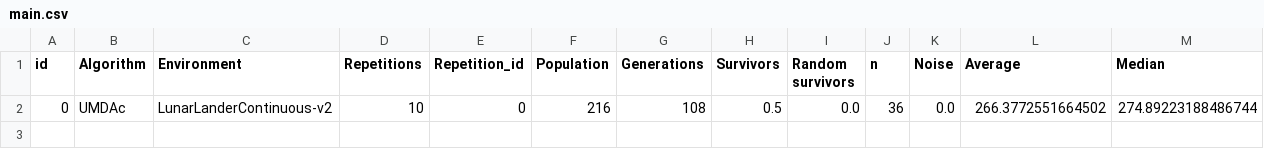
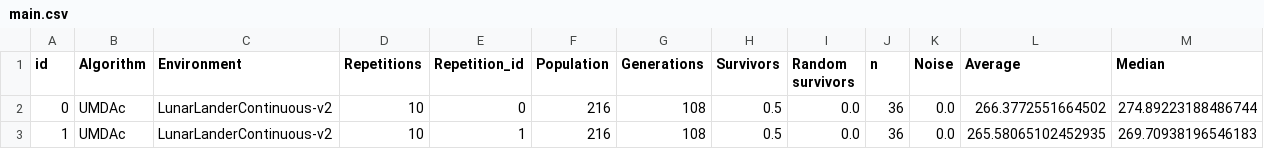
Before and after one commit to mikelma/UMDAc-Experiments, a CSV file: results/main.csv, drawn as a sheet; only a part is shown; rows hold the shown columns only; the diff names each change by its address in the sheet, - before the commit and + after, or states it on an @@ line.

```diff
--- a/results/main.csv
+++ b/results/main.csv
+row 3: 1 | UMDAc | LunarLanderContinuous-v2 | 10 | 1 | 216 | 108 | 0.5 | 0.0 | 36 | 0.0 | 265.58065102452935 | 269.70938196546183
```
Also changed, not shown: 2 other files.
